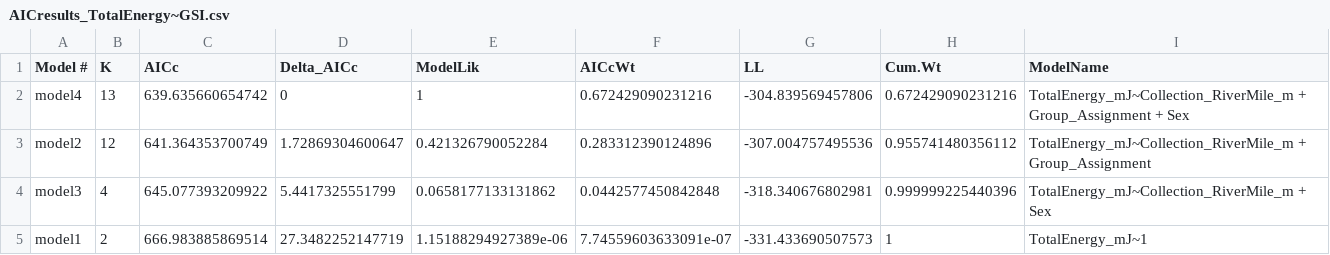
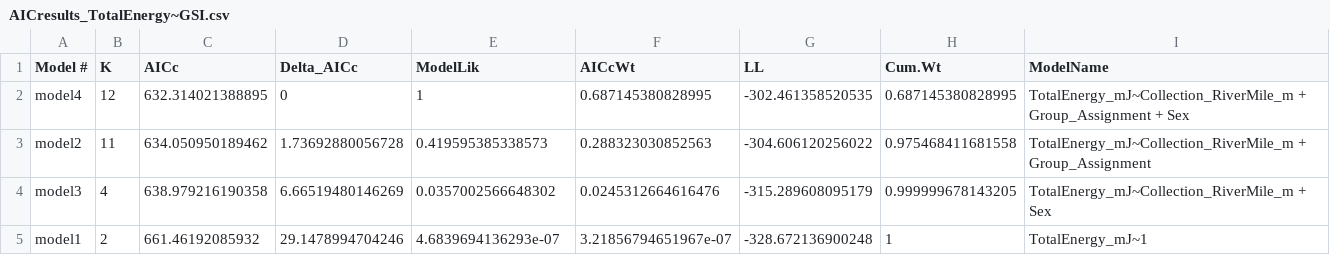
Before and after one commit to abigailhost/cr_sockeye, a CSV file: ALHcode/AIC/totalenergy_GSI/AICresults_TotalEnergy~GSI.csv, drawn as a sheet.

```diff
--- a/ALHcode/AIC/totalenergy_GSI/AICresults_TotalEnergy~GSI.csv
+++ b/ALHcode/AIC/totalenergy_GSI/AICresults_TotalEnergy~GSI.csv
@@ -1,5 +1,5 @@
 "Model #","K","AICc","Delta_AICc","ModelLik","AICcWt","LL","Cum.Wt","ModelName"
-"model4",13,639.635660654742,0,1,0.672429090231216,-304.839569457806,0.672429090231216,"TotalEnergy_mJ~Collection_RiverMile_m + Group_Assignment + Sex"
-"model2",12,641.364353700749,1.72869304600647,0.421326790052284,0.283312390124896,-307.004757495536,0.955741480356112,"TotalEnergy_mJ~Collection_RiverMile_m + Group_Assignment"
-"model3",4,645.077393209922,5.4417325551799,0.0658177133131862,0.0442577450842848,-318.340676802981,0.999999225440396,"TotalEnergy_mJ~Collection_RiverMile_m + Sex"
-"model1",2,666.983885869514,27.3482252147719,1.15188294927389e-06,7.74559603633091e-07,-331.433690507573,1,"TotalEnergy_mJ~1"
+"model4",12,632.314021388895,0,1,0.687145380828995,-302.461358520535,0.687145380828995,"TotalEnergy_mJ~Collection_RiverMile_m + Group_Assignment + Sex"
+"model2",11,634.050950189462,1.73692880056728,0.419595385338573,0.288323030852563,-304.606120256022,0.975468411681558,"TotalEnergy_mJ~Collection_RiverMile_m + Group_Assignment"
+"model3",4,638.979216190358,6.66519480146269,0.0357002566648302,0.0245312664616476,-315.289608095179,0.999999678143205,"TotalEnergy_mJ~Collection_RiverMile_m + Sex"
+"model1",2,661.46192085932,29.1478994704246,4.6839694136293e-07,3.21856794651967e-07,-328.672136900248,1,"TotalEnergy_mJ~1"
```
Also changed, not shown: ALHcode/AIC/lowerriver_GSI_TotalEnergy.csv, ALHcode/AIC/totalenergy_GSI/TotalEnergy_GSI_ModelAvg_Coefs_withLikelihoods.csv, 4 other files.
